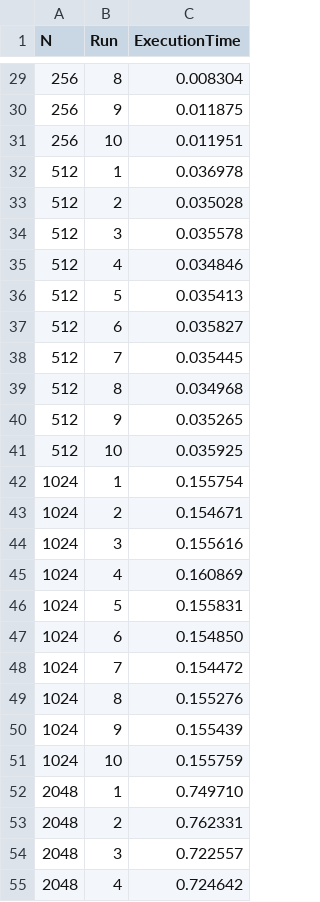
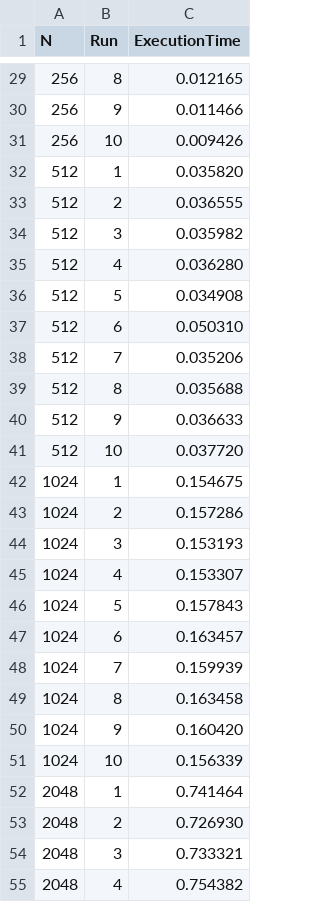
Before and after one commit to LauraRavagnani/Accelerated_FFT, a CSV file: results_iterative_fft.csv, drawn as a sheet; only a part is shown, gaps mark what is left out; the diff covers the shown part only.

```diff
--- a/results_iterative_fft.csv
+++ b/results_iterative_fft.csv
@@ -29,27 +29,27 @@ N,Run,ExecutionTime
-256,8,0.008304
-256,9,0.011875
-256,10,0.011951
-512,1,0.036978
-512,2,0.035028
-512,3,0.035578
-512,4,0.034846
-512,5,0.035413
-512,6,0.035827
-512,7,0.035445
-512,8,0.034968
-512,9,0.035265
-512,10,0.035925
-1024,1,0.155754
-1024,2,0.154671
-1024,3,0.155616
-1024,4,0.160869
-1024,5,0.155831
-1024,6,0.154850
-1024,7,0.154472
-1024,8,0.155276
-1024,9,0.155439
-1024,10,0.155759
-2048,1,0.749710
-2048,2,0.762331
-2048,3,0.722557
-2048,4,0.724642
+256,8,0.012165
+256,9,0.011466
+256,10,0.009426
+512,1,0.035820
+512,2,0.036555
+512,3,0.035982
+512,4,0.036280
+512,5,0.034908
+512,6,0.050310
+512,7,0.035206
+512,8,0.035688
+512,9,0.036633
+512,10,0.037720
+1024,1,0.154675
+1024,2,0.157286
+1024,3,0.153193
+1024,4,0.153307
+1024,5,0.157843
+1024,6,0.163457
+1024,7,0.159939
+1024,8,0.163458
+1024,9,0.160420
+1024,10,0.156339
+2048,1,0.741464
+2048,2,0.726930
+2048,3,0.733321
+2048,4,0.754382
```
Also changed, not shown: 13 added rows and 30 edited cells elsewhere in this file, 4 other files.
